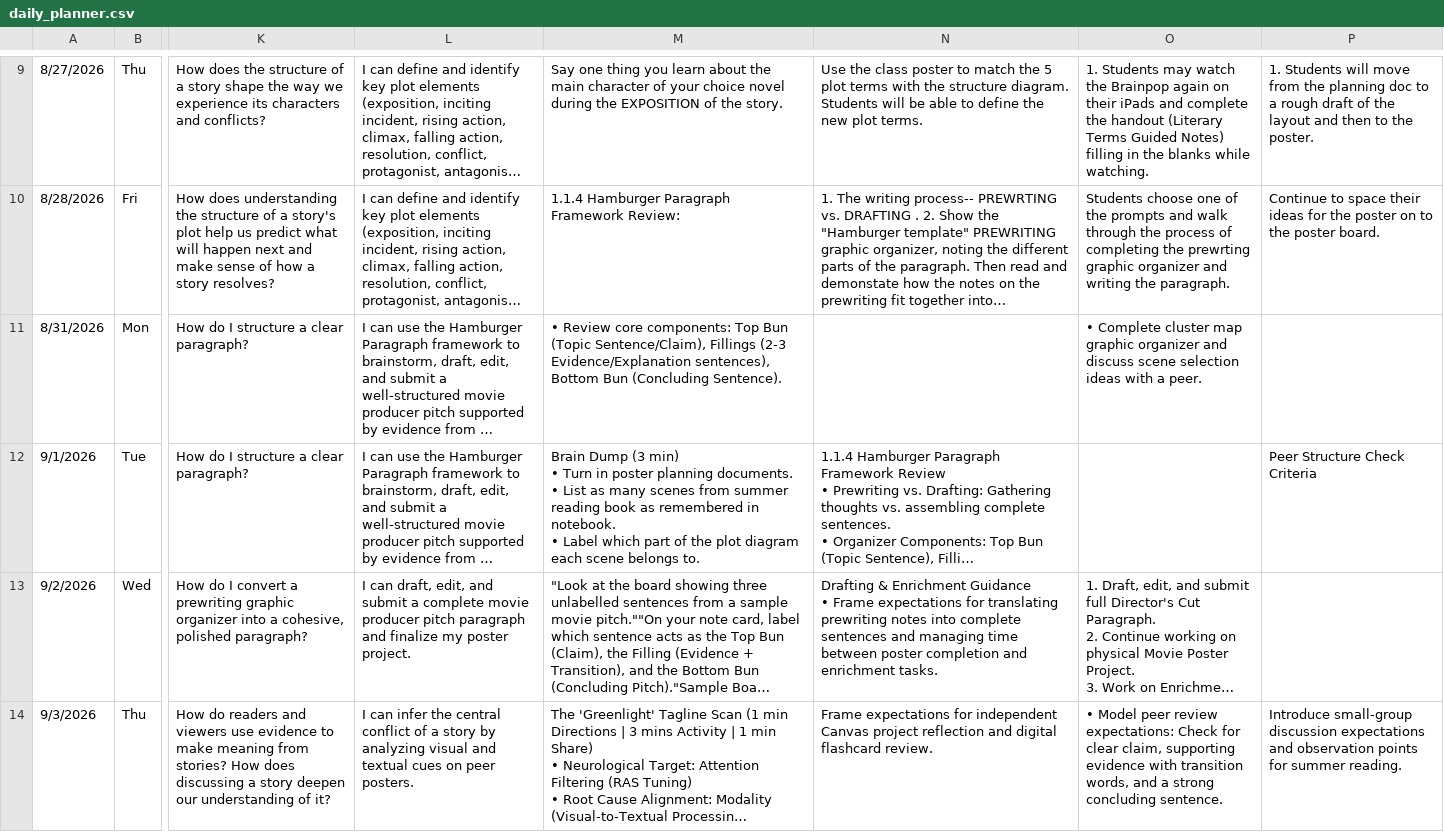
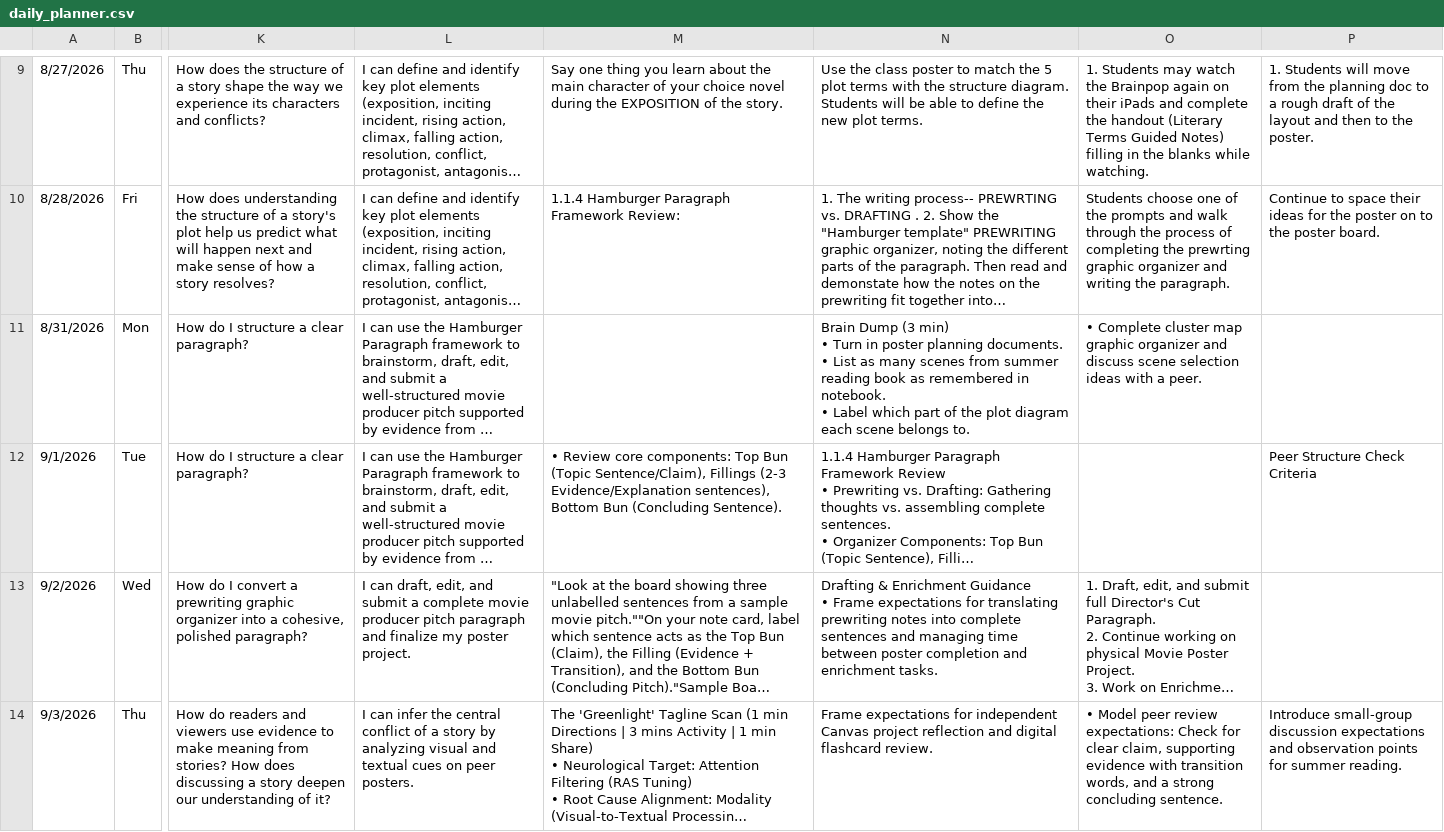
Before and after one commit to kimberlyjmartin/2026_Lesson_Planner_Calendar, a CSV file: daily_planner.csv, drawn as a sheet; only a part is shown, gaps mark what is left out; long unchanged cells end in …; ↵ is a line break in a cell; the diff names each change by its address in the sheet, - before the commit and + after, or states it on an @@ line.

Commit message:
Auto-sync Daily Planner — 2026-08-31T02:57:09.581Z

```diff
--- a/daily_planner.csv
+++ b/daily_planner.csv
-M11: • Review core components: Top Bun (Topic Sentence/Claim), Fillings (2-3 Evidence/Explanation sentences), Bottom Bun (Concluding Sentence).
+M11: (empty)
-N11: (empty)
+N11: Brain Dump (3 min) ↵ • Turn in poster planning documents. ↵ • List as many scenes from summer reading book as remembered in notebook. ↵ • Label which part of the plot diagram each scene belongs to.
-M12: Brain Dump (3 min) ↵ • Turn in poster planning documents. ↵ • List as many scenes from summer reading book as remembered in notebook. ↵ • Label which part of the plot diagram each scene belongs to.
+M12: • Review core components: Top Bun (Topic Sentence/Claim), Fillings (2-3 Evidence/Explanation sentences), Bottom Bun (Concluding Sentence).
```
